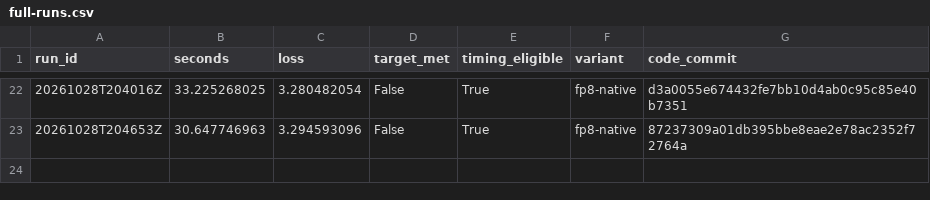
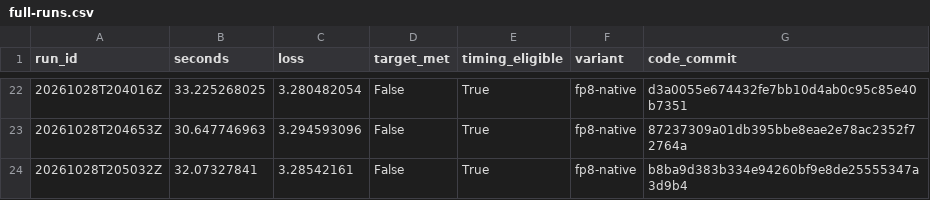
Before and after one commit to curvedinf/modded-nanogpt, a CSV file: research_results/wr_reproduction/h100-research/full-runs.csv, drawn as a sheet; only a part is shown, gaps mark what is left out.

```diff
--- a/research_results/wr_reproduction/h100-research/full-runs.csv
+++ b/research_results/wr_reproduction/h100-research/full-runs.csv
@@ -23 +23,2 @@ run_id,seconds,loss,target_met,timing_eligible,variant,code_commit
 20261028T204653Z,30.647746963,3.294593096,False,True,fp8-native,87237309a01db395bbe8eae2e78ac2352f72764a
+20261028T205032Z,32.07327841,3.28542161,False,True,fp8-native,b8ba9d383b334e94260bf9e8de25555347a3d9b4
```
Also changed, not shown: 8 other files.
